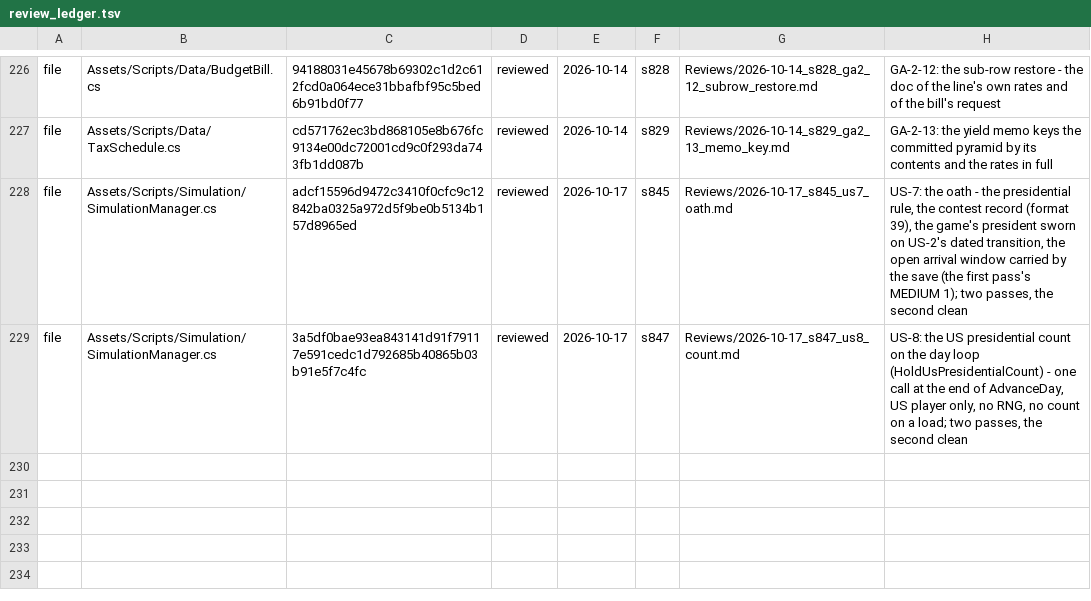
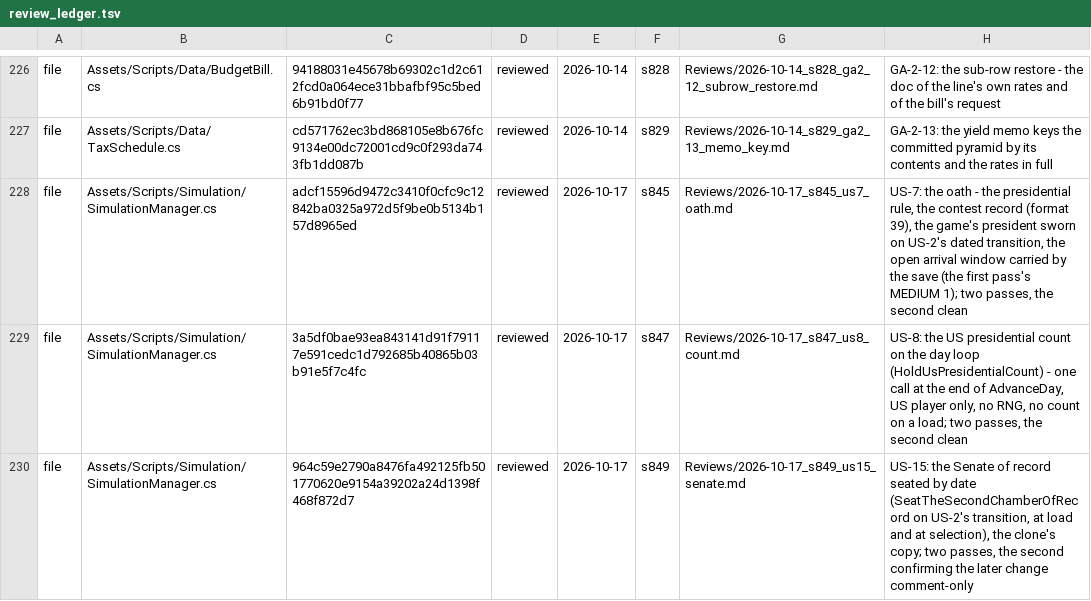
Before and after one commit to Bippen/PoliSim, a TSV file: Tools/review_ledger.tsv, drawn as a sheet; only a part is shown, gaps mark what is left out.

```diff
--- a/Tools/review_ledger.tsv
+++ b/Tools/review_ledger.tsv
@@ -229 +229,2 @@ file	Assets/Scripts/Simulation/SimulationManager.cs	adcf15596d9472c3410f0cfc9c12
 file	Assets/Scripts/Simulation/SimulationManager.cs	3a5df0bae93ea843141d91f79117e591cedc1d792685b40865b03b91e5f7c4fc	reviewed	2026-10-17	s847	Reviews/2026-10-17_s847_us8_count.md	US-8: the US presidential count on the day loop (HoldUsPresidentialCount) - one call at the end of AdvanceDay, US player only, no RNG, no count on a load; two passes, the second clean
+file	Assets/Scripts/Simulation/SimulationManager.cs	964c59e2790a8476fa492125fb501770620e9154a39202a24d1398f468f872d7	reviewed	2026-10-17	s849	Reviews/2026-10-17_s849_us15_senate.md	US-15: the Senate of record seated by date (SeatTheSecondChamberOfRecord on US-2's transition, at load and at selection), the clone's copy; two passes, the second confirming the later change comment-only
```
Also changed, not shown: Tools/film_scope.tsv, 29 other files.
